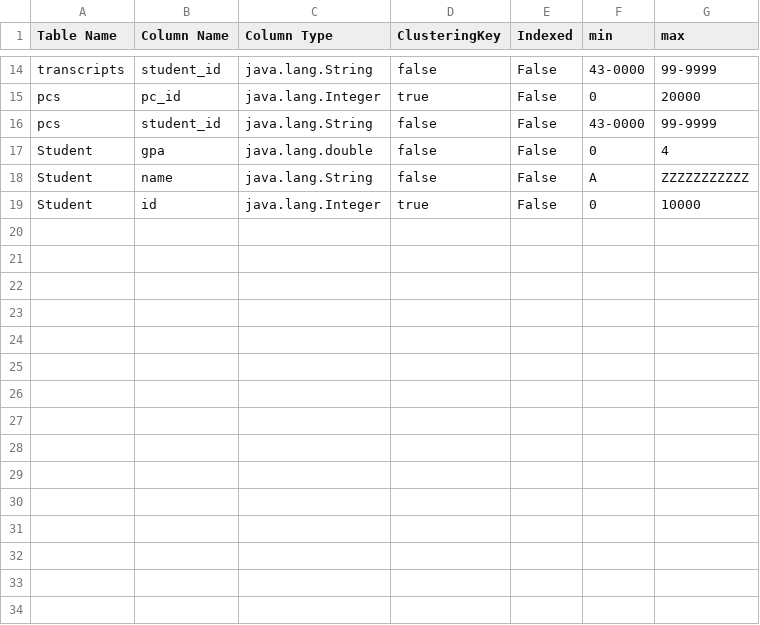
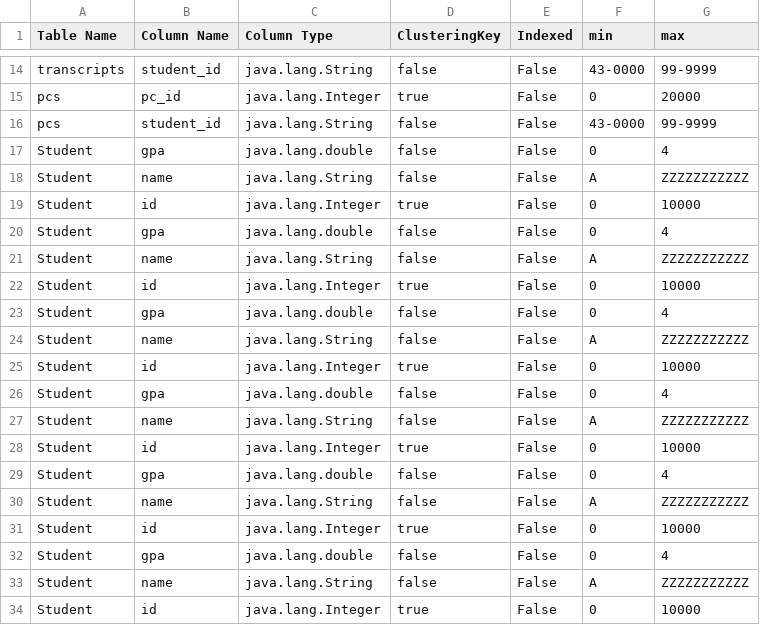
Before and after one commit to husseljoo/Database-Engine, a CSV file: target/classes/metadata.csv, drawn as a sheet; only a part is shown, gaps mark what is left out.

Commit message:
deleteTable till now

```diff
--- a/target/classes/metadata.csv
+++ b/target/classes/metadata.csv
@@ -19 +19,16 @@ Student,name,java.lang.String,false,False,"A","ZZZZZZZZZZZ"
 Student,id,java.lang.Integer,true,False,0,10000
+Student,gpa,java.lang.double,false,False,0,4
+Student,name,java.lang.String,false,False,"A","ZZZZZZZZZZZ"
+Student,id,java.lang.Integer,true,False,0,10000
+Student,gpa,java.lang.double,false,False,0,4
+Student,name,java.lang.String,false,False,"A","ZZZZZZZZZZZ"
+Student,id,java.lang.Integer,true,False,0,10000
+Student,gpa,java.lang.double,false,False,0,4
+Student,name,java.lang.String,false,False,"A","ZZZZZZZZZZZ"
+Student,id,java.lang.Integer,true,False,0,10000
+Student,gpa,java.lang.double,false,False,0,4
+Student,name,java.lang.String,false,False,"A","ZZZZZZZZZZZ"
+Student,id,java.lang.Integer,true,False,0,10000
+Student,gpa,java.lang.double,false,False,0,4
+Student,name,java.lang.String,false,False,"A","ZZZZZZZZZZZ"
+Student,id,java.lang.Integer,true,False,0,10000
```
Also changed, not shown: 10 other files.
